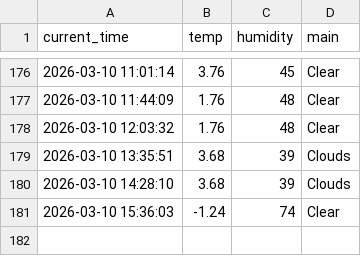
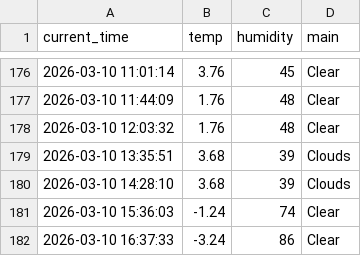
Before and after one commit to 0307102bj41-afk/weather_5m, a CSV file: weather.csv, drawn as a sheet; only a part is shown, gaps mark what is left out; the diff names each change by its address in the sheet, - before the commit and + after, or states it on an @@ line.

```diff
--- a/weather.csv
+++ b/weather.csv
+row 182: 2026-03-10 16:37:33 | -3.24 | 86 | Clear
```
